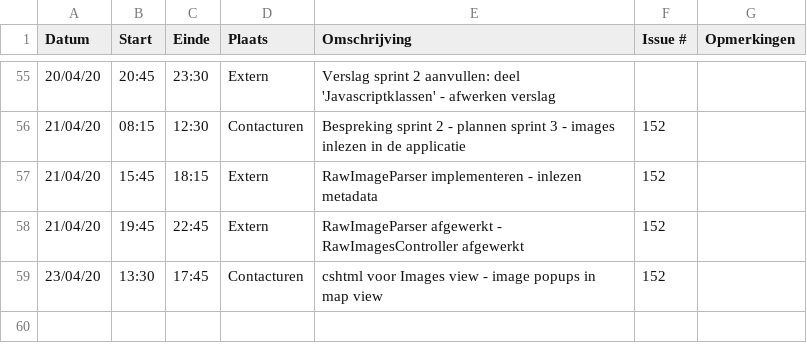
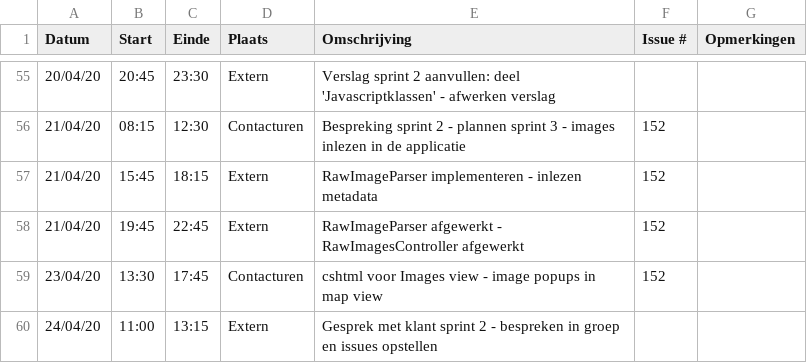
Before and after one commit to philipkukoba/Bachelors-Dissertation-DroneWebApp, a CSV file: logboeken/KukobaPhilip.csv, drawn as a sheet; only a part is shown, gaps mark what is left out; the diff names each change by its address in the sheet, - before the commit and + after, or states it on an @@ line.

Commit message:
Update KukobaPhilip.csv

```diff
--- a/logboeken/KukobaPhilip.csv
+++ b/logboeken/KukobaPhilip.csv
+row 60: 24/04/20 | 11:00 | 13:15 | Extern | Gesprek met klant sprint 2 - bespreken in groep en issues opstellen
```
